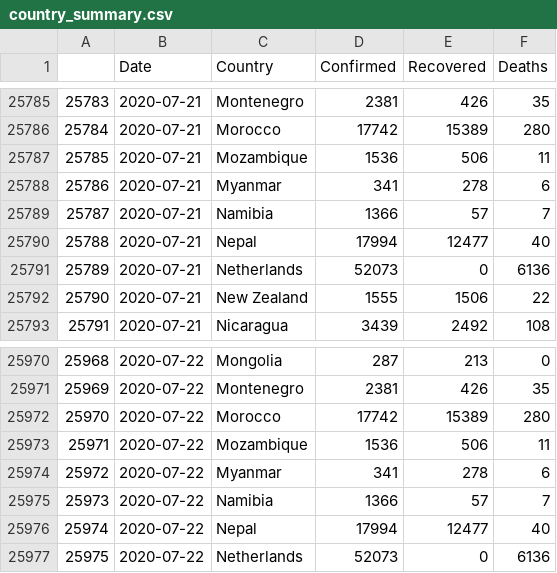
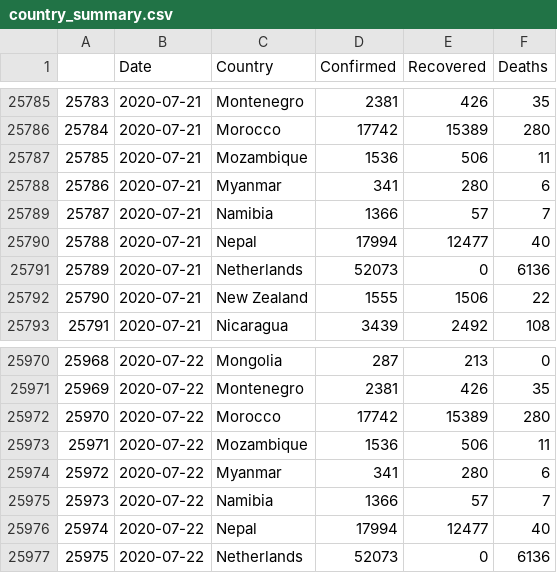
Before and after one commit to hkallam/coronastate, a CSV file: data/country_summary.csv, drawn as a sheet; only a part is shown, gaps mark what is left out; the diff covers the shown part only.

```diff
--- a/data/country_summary.csv
+++ b/data/country_summary.csv
@@ -25787,3 +25787,3 @@
 25785,2020-07-21,Mozambique,1536,506,11
-25786,2020-07-21,Myanmar,341,278,6
+25786,2020-07-21,Myanmar,341,280,6
 25787,2020-07-21,Namibia,1366,57,7
@@ -25973,3 +25973,3 @@
 25971,2020-07-22,Mozambique,1536,506,11
-25972,2020-07-22,Myanmar,341,278,6
+25972,2020-07-22,Myanmar,341,280,6
 25973,2020-07-22,Namibia,1366,57,7
```
Also changed, not shown: 30 edited cells elsewhere in this file, data/layers/adm_bunch2.csv, data/layers/static_adm1.csv, 10 other files.
